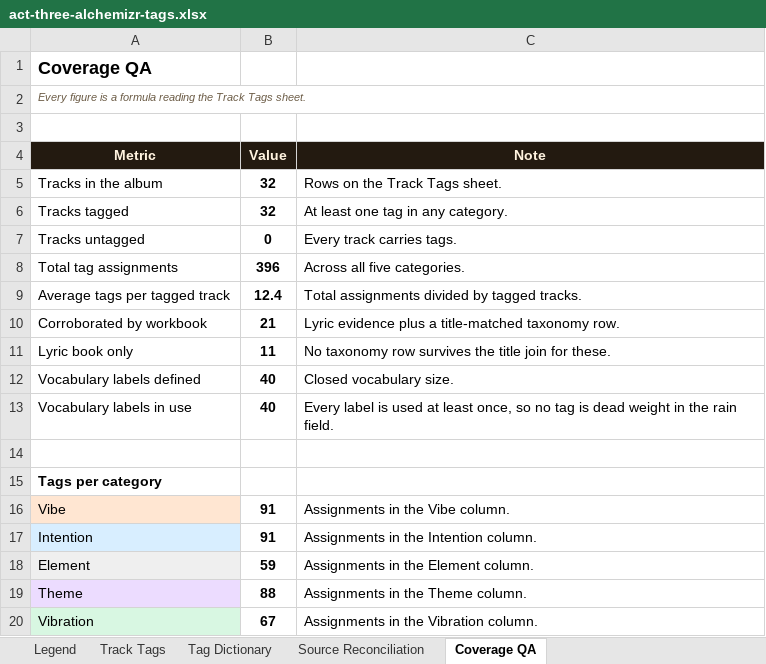
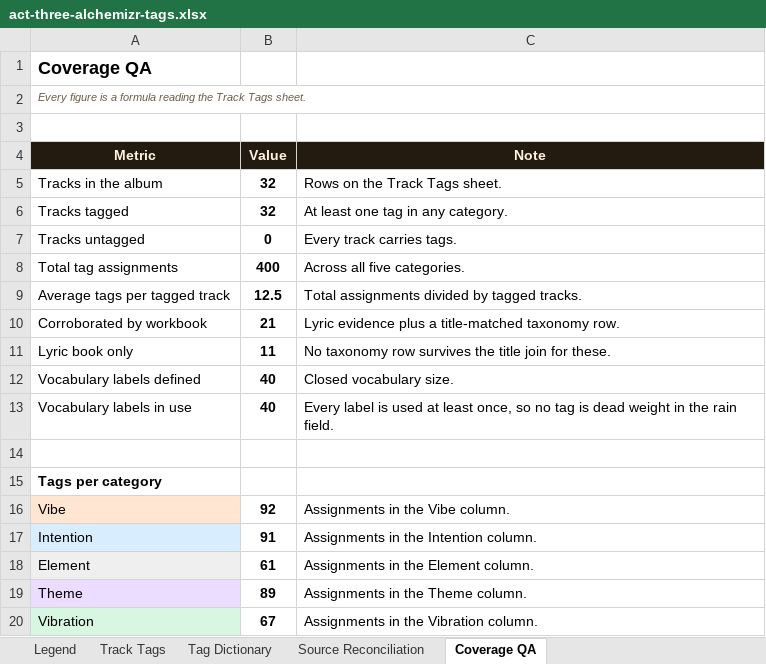
Before and after one commit to matrixmediamoguls-projects/FINALCKP, an Excel workbook: docs/act-three-alchemizr-tags.xlsx, sheet Coverage QA, drawn as a sheet; values as stored, in another font and other column widths than the file's, no borders; the diff names each change by its address in the sheet, - before the commit and + after, or states it on an @@ line.

```diff
--- a/docs/act-three-alchemizr-tags.xlsx (sheet Coverage QA)
+++ b/docs/act-three-alchemizr-tags.xlsx (sheet Coverage QA)
-B8 (Value): 396
+B8 (Value): 400
-B9 (Value): 12.4
+B9 (Value): 12.5
-B16 (Value): 91
+B16 (Value): 92
-B18 (Value): 59
+B18 (Value): 61
-B19 (Value): 88
+B19 (Value): 89
```
Also changed, not shown: sheet Track Tags, sheet Tag Dictionary, sheet Legend, 1 other file.
